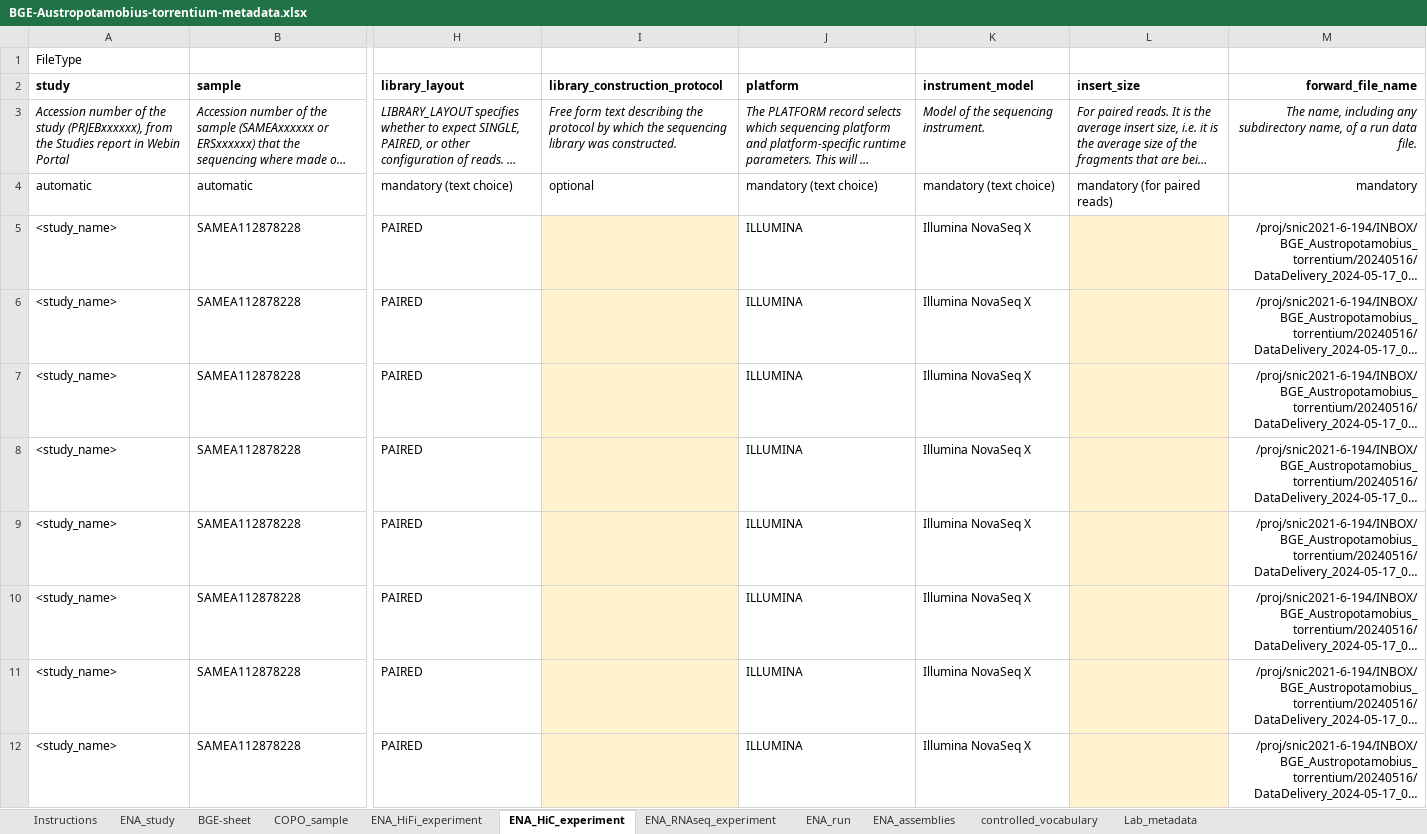
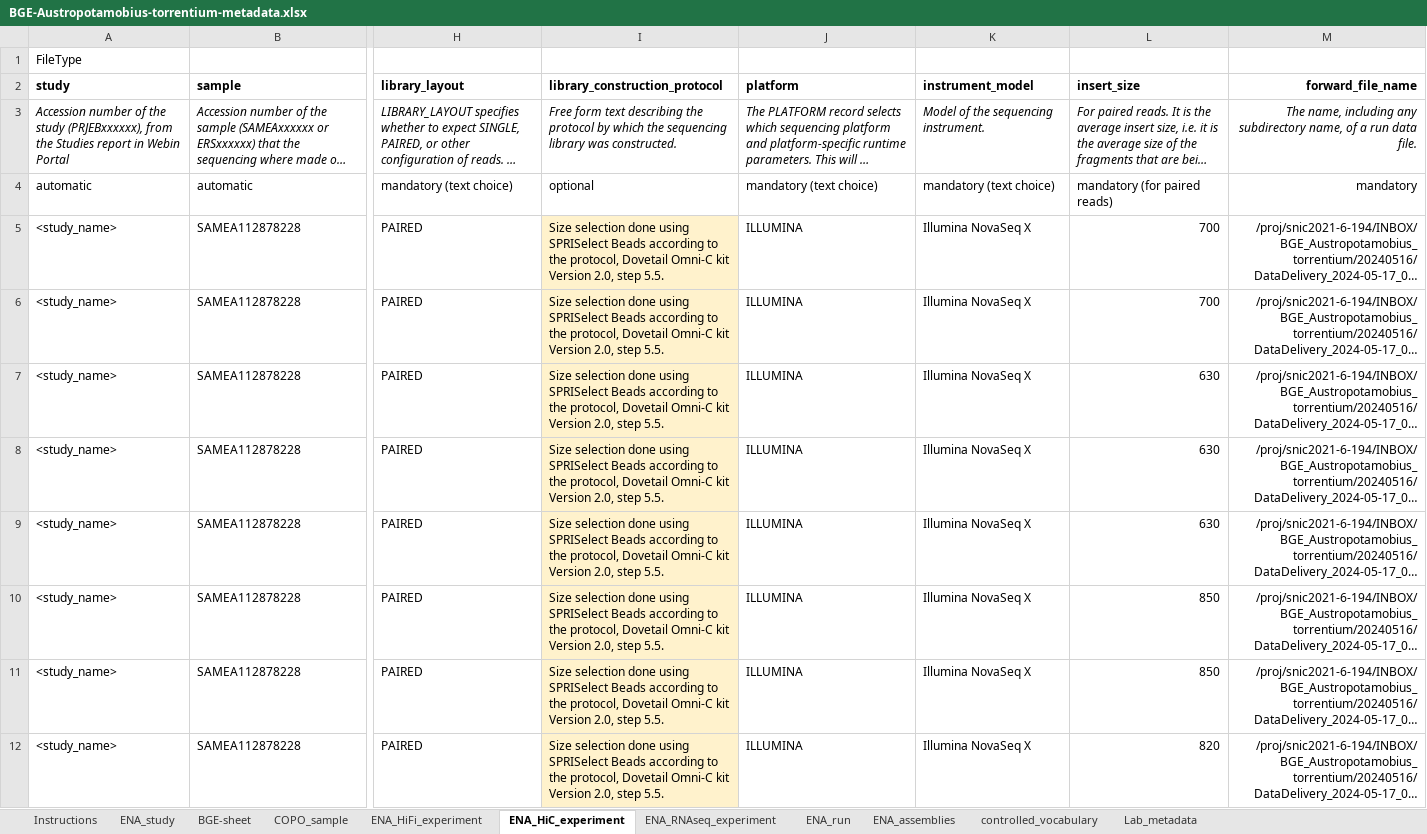
Before and after one commit to NBISweden/data-submission-documentation, an Excel workbook: ENA/BGE-Crayfish/data/BGE-Austropotamobius-torrentium-metadata.xlsx, sheet ENA_HiC_experiment, drawn as a sheet; only a part is shown, gaps mark what is left out; long unchanged cells end in …; values as stored, in another font and other column widths than the file's, no borders; charts and pictures not drawn; the diff names each change by its address in the sheet, - before the commit and + after, or states it on an @@ line.

```diff
--- a/ENA/BGE-Crayfish/data/BGE-Austropotamobius-torrentium-metadata.xlsx (sheet ENA_HiC_experiment)
+++ b/ENA/BGE-Crayfish/data/BGE-Austropotamobius-torrentium-metadata.xlsx (sheet ENA_HiC_experiment)
-I5:I12 (library_construction_protocol): (empty)
+I5:I12 (library_construction_protocol): Size selection done using SPRISelect Beads according to the protocol, Dovetail Omni-C kit Version 2.0, step 5.5.
-L5:L6 (insert_size): (empty)
+L5:L6 (insert_size): 700
-L5:L12 fill: #FFF2CC
+L5:L12 fill: none
-L7:L9 (insert_size): (empty)
+L7:L9 (insert_size): 630
-L10:L11 (insert_size): (empty)
+L10:L11 (insert_size): 850
-L12 (insert_size): (empty)
+L12 (insert_size): 820
```
Also changed, not shown: sheet BGE-sheet, sheet ENA_HiFi_experiment, sheet ENA_run, sheet ENA_study, 1 other file.
